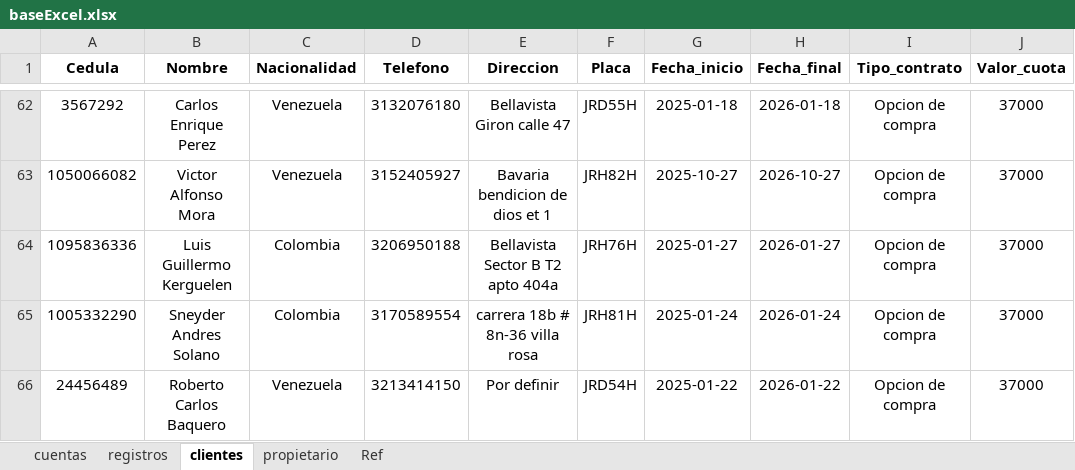
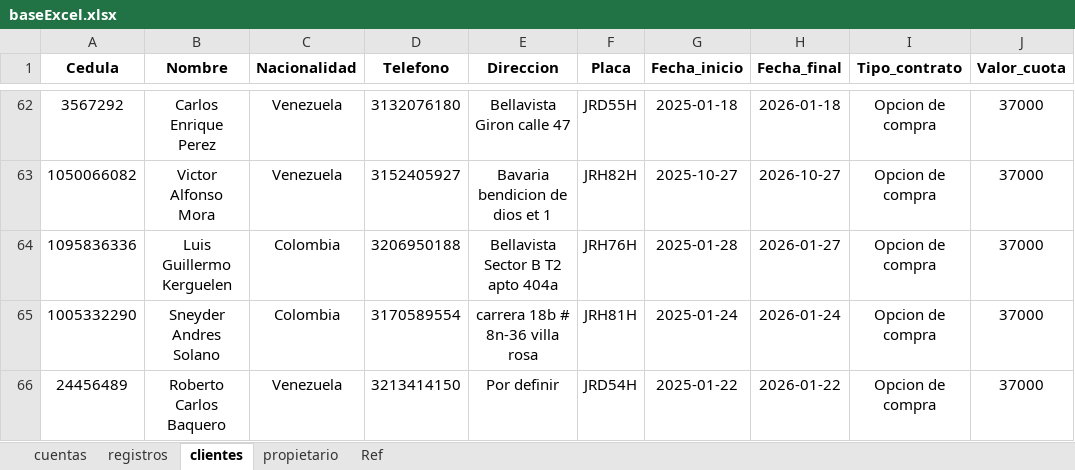
Before and after one commit to Xulian7/App_tarifas, an Excel workbook: diccionarios/baseExcel.xlsx, sheet clientes, drawn as a sheet; only a part is shown, gaps mark what is left out; values as stored, in another font and other column widths than the file's, no borders; conditional formats not drawn; the diff names each change by its address in the sheet, - before the commit and + after, or states it on an @@ line.

```diff
--- a/diccionarios/baseExcel.xlsx (sheet clientes)
+++ b/diccionarios/baseExcel.xlsx (sheet clientes)
-G64 (Fecha_inicio): 2025-01-27
+G64 (Fecha_inicio): 2025-01-28
```
Also changed, not shown: sheet registros, sheet propietario, diccionarios/baseExcel_fake.xlsx, 5 other files.
